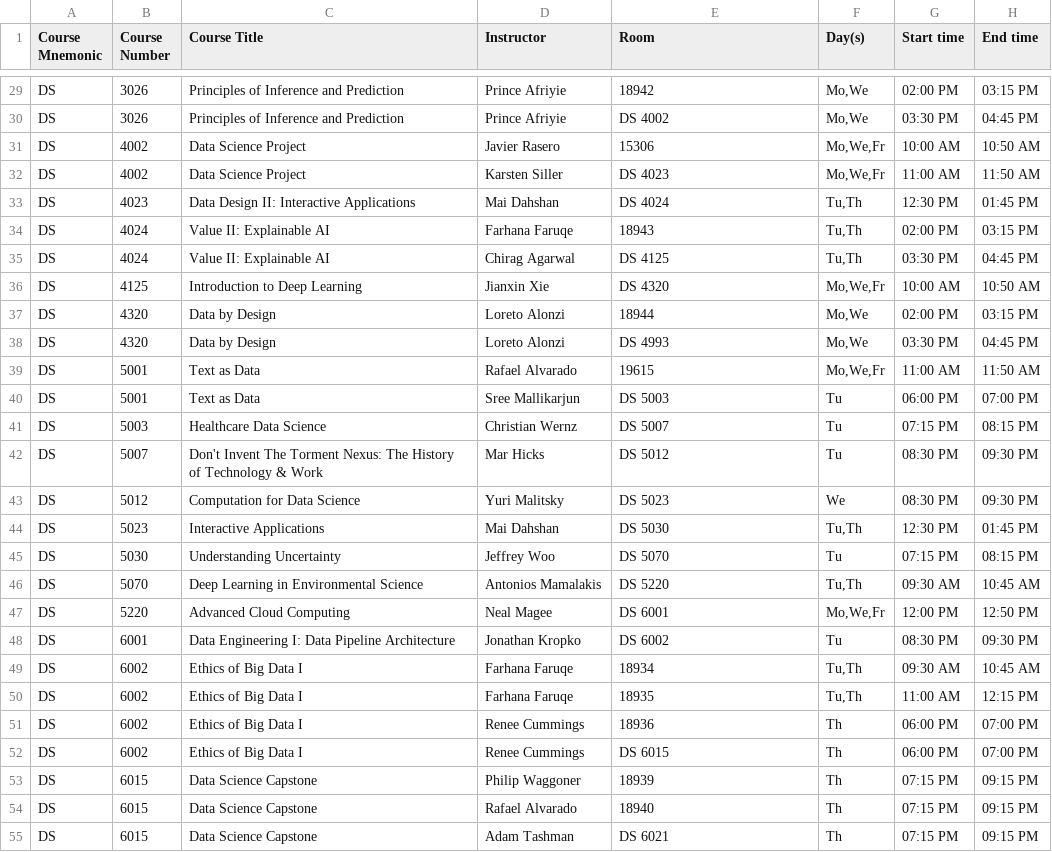
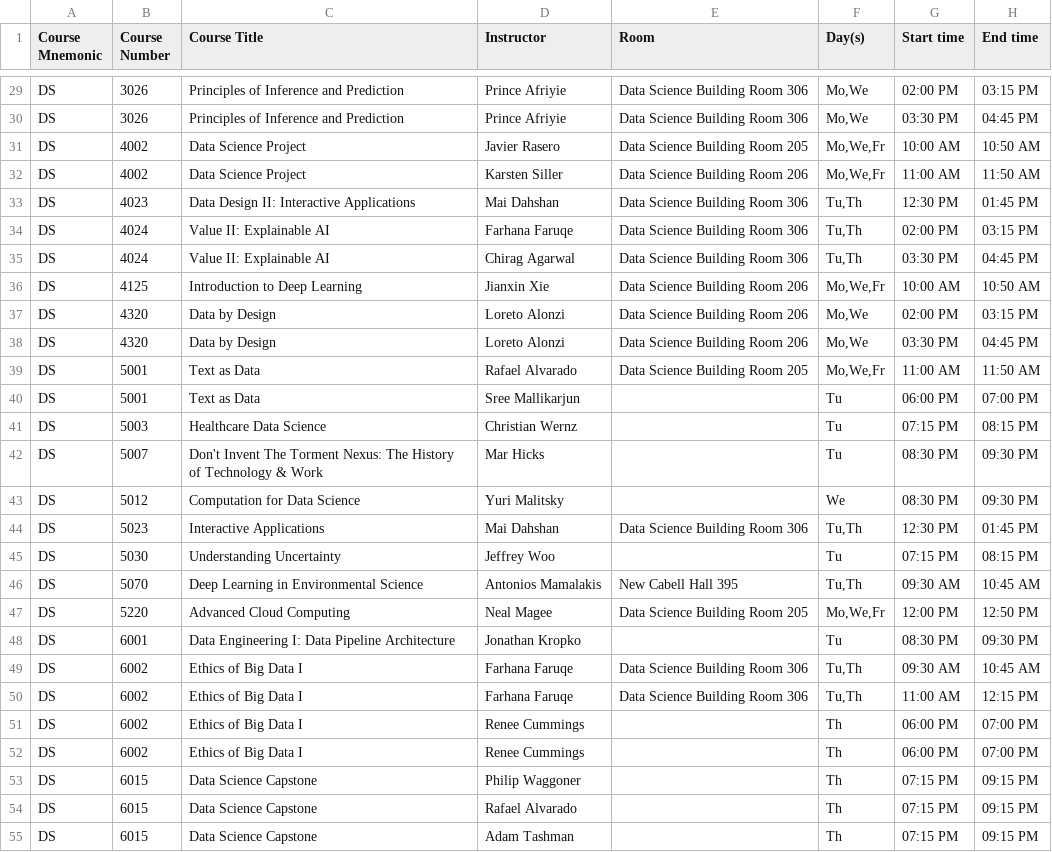
Before and after one commit to EmujinBat/DS4320, a CSV file: uva_ds_courses_spring2026.csv, drawn as a sheet; only a part is shown, gaps mark what is left out; the diff covers the shown part only; the diff names each change by its address in the sheet, - before the commit and + after, or states it on an @@ line.

Commit message:
updating data created in problem 2

```diff
--- a/uva_ds_courses_spring2026.csv
+++ b/uva_ds_courses_spring2026.csv
-E29 (Room): 18942
+E29 (Room): Data Science Building Room 306
-E30 (Room): DS 4002
+E30 (Room): Data Science Building Room 306
-E31 (Room): 15306
+E31 (Room): Data Science Building Room 205
-E32 (Room): DS 4023
+E32 (Room): Data Science Building Room 206
-E33 (Room): DS 4024
+E33 (Room): Data Science Building Room 306
-E34 (Room): 18943
+E34 (Room): Data Science Building Room 306
-E35 (Room): DS 4125
+E35 (Room): Data Science Building Room 306
-E36 (Room): DS 4320
+E36 (Room): Data Science Building Room 206
-E37 (Room): 18944
+E37 (Room): Data Science Building Room 206
-E38 (Room): DS 4993
+E38 (Room): Data Science Building Room 206
-E39 (Room): 19615
+E39 (Room): Data Science Building Room 205
-E40 (Room): DS 5003
+E40 (Room): (empty)
-E41 (Room): DS 5007
+E41 (Room): (empty)
-E42 (Room): DS 5012
+E42 (Room): (empty)
-E43 (Room): DS 5023
+E43 (Room): (empty)
-E44 (Room): DS 5030
+E44 (Room): Data Science Building Room 306
-E45 (Room): DS 5070
+E45 (Room): (empty)
-E46 (Room): DS 5220
+E46 (Room): New Cabell Hall 395
-E47 (Room): DS 6001
+E47 (Room): Data Science Building Room 205
-E48 (Room): DS 6002
+E48 (Room): (empty)
-E49 (Room): 18934
+E49 (Room): Data Science Building Room 306
-E50 (Room): 18935
+E50 (Room): Data Science Building Room 306
-E51 (Room): 18936
+E51 (Room): (empty)
-E52 (Room): DS 6015
+E52 (Room): (empty)
-E53 (Room): 18939
+E53 (Room): (empty)
-E54 (Room): 18940
+E54 (Room): (empty)
-E55 (Room): DS 6021
+E55 (Room): (empty)
```
Also changed, not shown: 44 edited cells elsewhere in this file.
